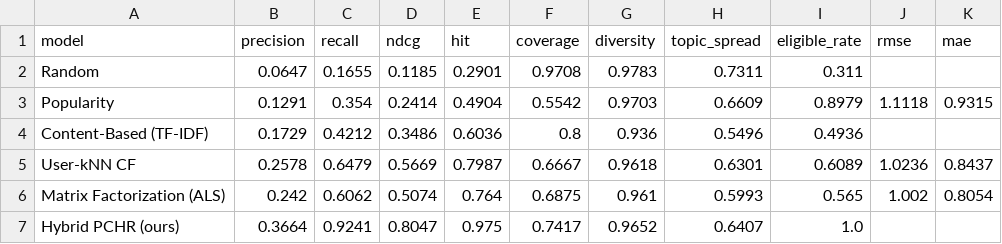
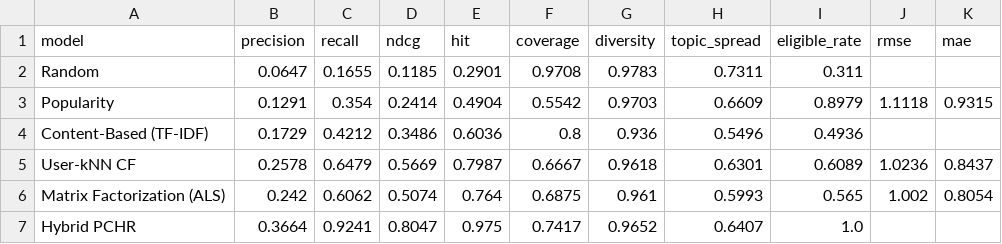
Before and after one commit to abhyuday-14/altrecom, a CSV file: results/table1_raw.csv, drawn as a sheet.

```diff
--- a/results/table1_raw.csv
+++ b/results/table1_raw.csv
@@ -6,2 +6,2 @@ User-kNN CF,0.2578,0.6479,0.5669,0.7987,0.6667,0.9618,0.6301,0.6089,1.0236,0.843
 Matrix Factorization (ALS),0.242,0.6062,0.5074,0.764,0.6875,0.961,0.5993,0.565,1.002,0.8054
-Hybrid PCHR (ours),0.3664,0.9241,0.8047,0.975,0.7417,0.9652,0.6407,1.0,,
+Hybrid PCHR,0.3664,0.9241,0.8047,0.975,0.7417,0.9652,0.6407,1.0,,
```
Also changed, not shown: results/table2_fair.csv, results/table3_rmse.csv, 9 other files.
